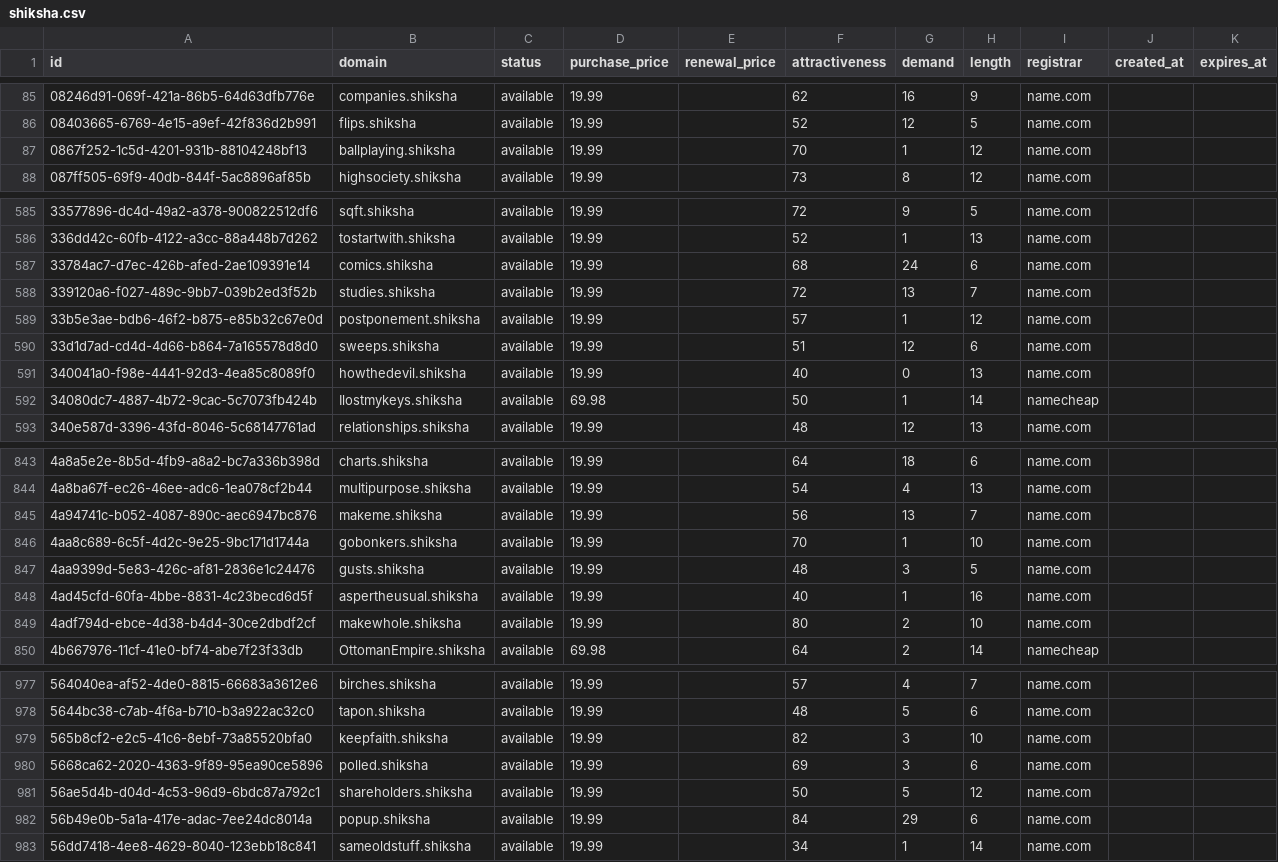
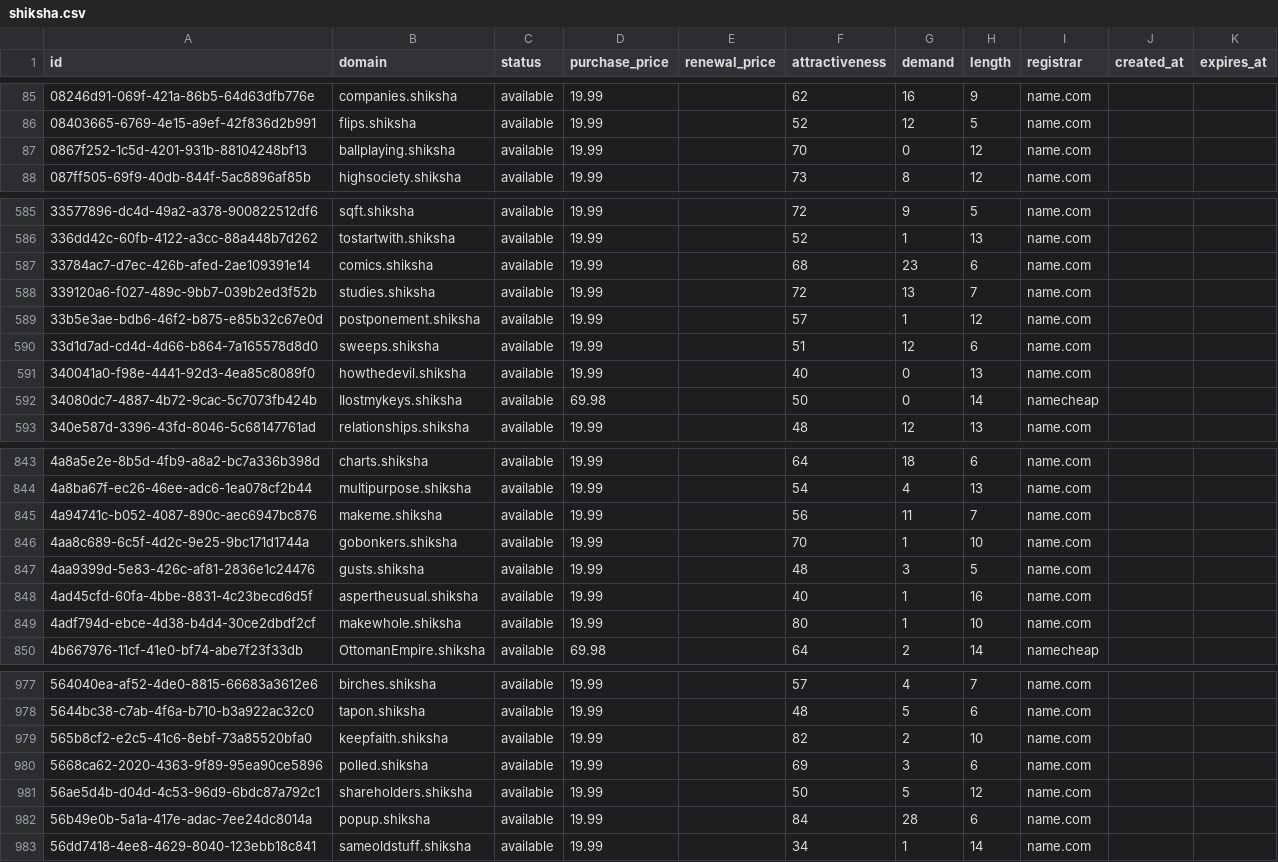
Before and after one commit to UniqueDomains/shiksha-oneword-domains, a CSV file: shiksha.csv, drawn as a sheet; only a part is shown, gaps mark what is left out; the diff covers the shown part only.

```diff
--- a/shiksha.csv
+++ b/shiksha.csv
@@ -86,3 +86,3 @@ id,domain,status,purchase_price,renewal_price,attractiveness,demand,length,regis
 08403665-6769-4e15-a9ef-42f836d2b991,flips.shiksha,available,19.99,,52,12,5,name.com,,
-0867f252-1c5d-4201-931b-88104248bf13,ballplaying.shiksha,available,19.99,,70,1,12,name.com,,
+0867f252-1c5d-4201-931b-88104248bf13,ballplaying.shiksha,available,19.99,,70,0,12,name.com,,
 087ff505-69f9-40db-844f-5ac8896af85b,highsociety.shiksha,available,19.99,,73,8,12,name.com,,
@@ -586,3 +586,3 @@ id,domain,status,purchase_price,renewal_price,attractiveness,demand,length,regis
 336dd42c-60fb-4122-a3cc-88a448b7d262,tostartwith.shiksha,available,19.99,,52,1,13,name.com,,
-33784ac7-d7ec-426b-afed-2ae109391e14,comics.shiksha,available,19.99,,68,24,6,name.com,,
+33784ac7-d7ec-426b-afed-2ae109391e14,comics.shiksha,available,19.99,,68,23,6,name.com,,
 339120a6-f027-489c-9bb7-039b2ed3f52b,studies.shiksha,available,19.99,,72,13,7,name.com,,
@@ -591,3 +591,3 @@ id,domain,status,purchase_price,renewal_price,attractiveness,demand,length,regis
 340041a0-f98e-4441-92d3-4ea85c8089f0,howthedevil.shiksha,available,19.99,,40,0,13,name.com,,
-34080dc7-4887-4b72-9cac-5c7073fb424b,Ilostmykeys.shiksha,available,69.98,,50,1,14,namecheap,,
+34080dc7-4887-4b72-9cac-5c7073fb424b,Ilostmykeys.shiksha,available,69.98,,50,0,14,namecheap,,
 340e587d-3396-43fd-8046-5c68147761ad,relationships.shiksha,available,19.99,,48,12,13,name.com,,
@@ -844,3 +844,3 @@ id,domain,status,purchase_price,renewal_price,attractiveness,demand,length,regis
 4a8ba67f-ec26-46ee-adc6-1ea078cf2b44,multipurpose.shiksha,available,19.99,,54,4,13,name.com,,
-4a94741c-b052-4087-890c-aec6947bc876,makeme.shiksha,available,19.99,,56,13,7,name.com,,
+4a94741c-b052-4087-890c-aec6947bc876,makeme.shiksha,available,19.99,,56,11,7,name.com,,
 4aa8c689-6c5f-4d2c-9e25-9bc171d1744a,gobonkers.shiksha,available,19.99,,70,1,10,name.com,,
@@ -848,3 +848,3 @@ id,domain,status,purchase_price,renewal_price,attractiveness,demand,length,regis
 4ad45cfd-60fa-4bbe-8831-4c23becd6d5f,aspertheusual.shiksha,available,19.99,,40,1,16,name.com,,
-4adf794d-ebce-4d38-b4d4-30ce2dbdf2cf,makewhole.shiksha,available,19.99,,80,2,10,name.com,,
+4adf794d-ebce-4d38-b4d4-30ce2dbdf2cf,makewhole.shiksha,available,19.99,,80,1,10,name.com,,
 4b667976-11cf-41e0-bf74-abe7f23f33db,OttomanEmpire.shiksha,available,69.98,,64,2,14,namecheap,,
@@ -978,6 +978,6 @@ id,domain,status,purchase_price,renewal_price,attractiveness,demand,length,regis
 5644bc38-c7ab-4f6a-b710-b3a922ac32c0,tapon.shiksha,available,19.99,,48,5,6,name.com,,
-565b8cf2-e2c5-41c6-8ebf-73a85520bfa0,keepfaith.shiksha,available,19.99,,82,3,10,name.com,,
+565b8cf2-e2c5-41c6-8ebf-73a85520bfa0,keepfaith.shiksha,available,19.99,,82,2,10,name.com,,
 5668ca62-2020-4363-9f89-95ea90ce5896,polled.shiksha,available,19.99,,69,3,6,name.com,,
 56ae5d4b-d04d-4c53-96d9-6bdc87a792c1,shareholders.shiksha,available,19.99,,50,5,12,name.com,,
-56b49e0b-5a1a-417e-adac-7ee24dc8014a,popup.shiksha,available,19.99,,84,29,6,name.com,,
+56b49e0b-5a1a-417e-adac-7ee24dc8014a,popup.shiksha,available,19.99,,84,28,6,name.com,,
 56dd7418-4ee8-4629-8040-123ebb18c841,sameoldstuff.shiksha,available,19.99,,34,1,14,name.com,,
```
Also changed, not shown: 56 edited cells elsewhere in this file, 4 other files.
